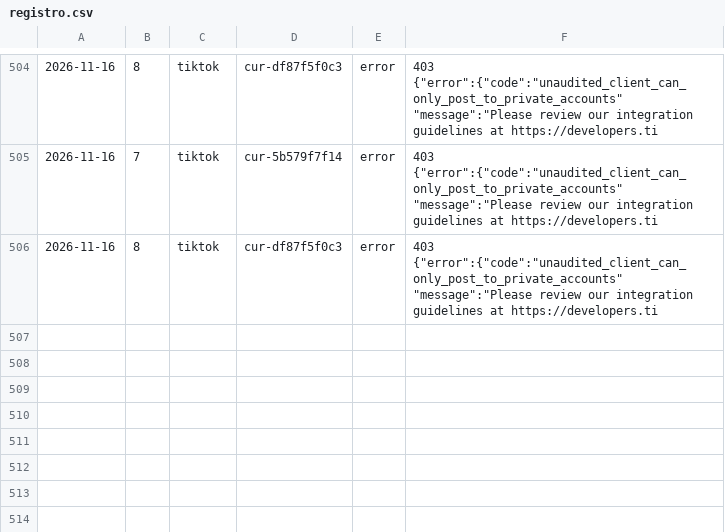
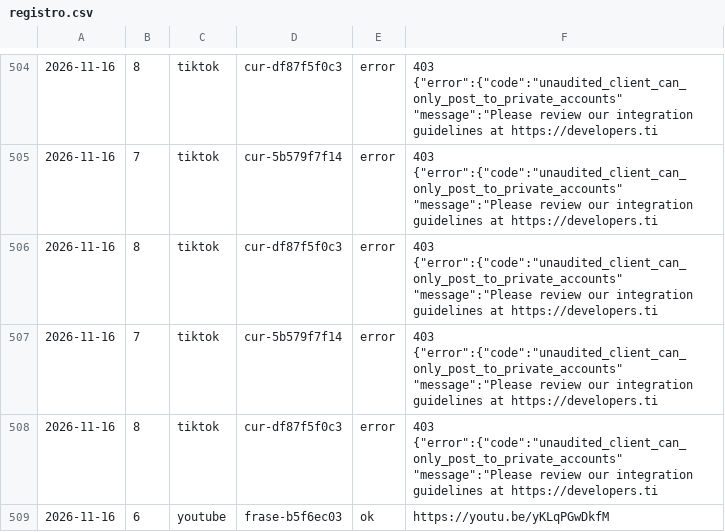
Before and after one commit to aurzane08-coder/aurzane-biblioteca-tareas, a CSV file: marketing/registro.csv, drawn as a sheet; only a part is shown, gaps mark what is left out.

Commit message:
marketing: pendientes 2026-11-16

```diff
--- a/marketing/registro.csv
+++ b/marketing/registro.csv
@@ -506 +506,4 @@
 2026-11-16,8,tiktok,cur-df87f5f0c3,error,403 {"error":{"code":"unaudited_client_can_only_post_to_private_accounts" "message":"Please review our integration guidelines at https://developers.ti
+2026-11-16,7,tiktok,cur-5b579f7f14,error,403 {"error":{"code":"unaudited_client_can_only_post_to_private_accounts" "message":"Please review our integration guidelines at https://developers.ti
+2026-11-16,8,tiktok,cur-df87f5f0c3,error,403 {"error":{"code":"unaudited_client_can_only_post_to_private_accounts" "message":"Please review our integration guidelines at https://developers.ti
+2026-11-16,6,youtube,frase-b5f6ec03,ok,https://youtu.be/yKLqPGwDkfM
```
Also changed, not shown: 1 other file.
